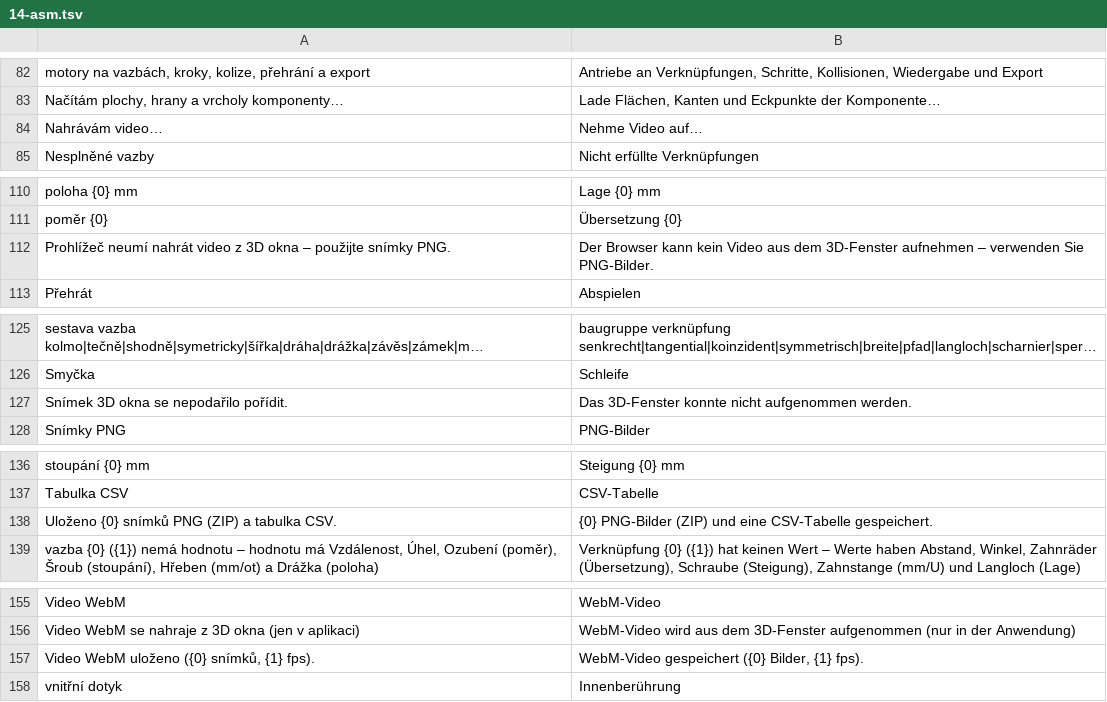
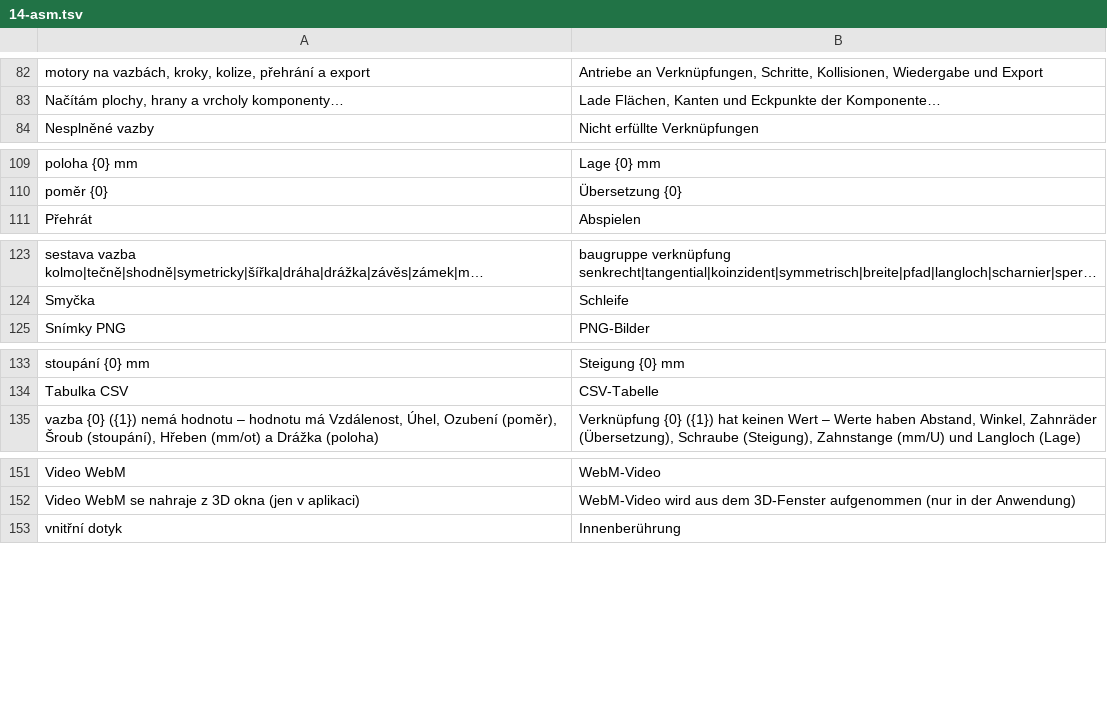
Before and after one commit to mnastrojarna-hub/Mnastrojarna-center, a TSV file: website/scripts/i18n/de/14-asm.tsv, drawn as a sheet; only a part is shown, gaps mark what is left out; long unchanged cells end in …; the diff names each change by its address in the sheet, - before the commit and + after, or states it on an @@ line.

```diff
--- a/website/scripts/i18n/de/14-asm.tsv
+++ b/website/scripts/i18n/de/14-asm.tsv
-row 84: Nahrávám video… | Nehme Video auf…
-row 112: Prohlížeč neumí nahrát video z 3D okna – použijte snímky PNG. | Der Browser kann kein Video aus dem 3D-Fenster aufnehmen – verwenden Sie PNG-Bilder.
-row 127: Snímek 3D okna se nepodařilo pořídit. | Das 3D-Fenster konnte nicht aufgenommen werden.
-row 138: Uloženo {0} snímků PNG (ZIP) a tabulka CSV. | {0} PNG-Bilder (ZIP) und eine CSV-Tabelle gespeichert.
-row 157: Video WebM uloženo ({0} snímků, {1} fps). | WebM-Video gespeichert ({0} Bilder, {1} fps).
```
Also changed, not shown: website/scripts/i18n/en/14-asm.tsv, 35 other files.
